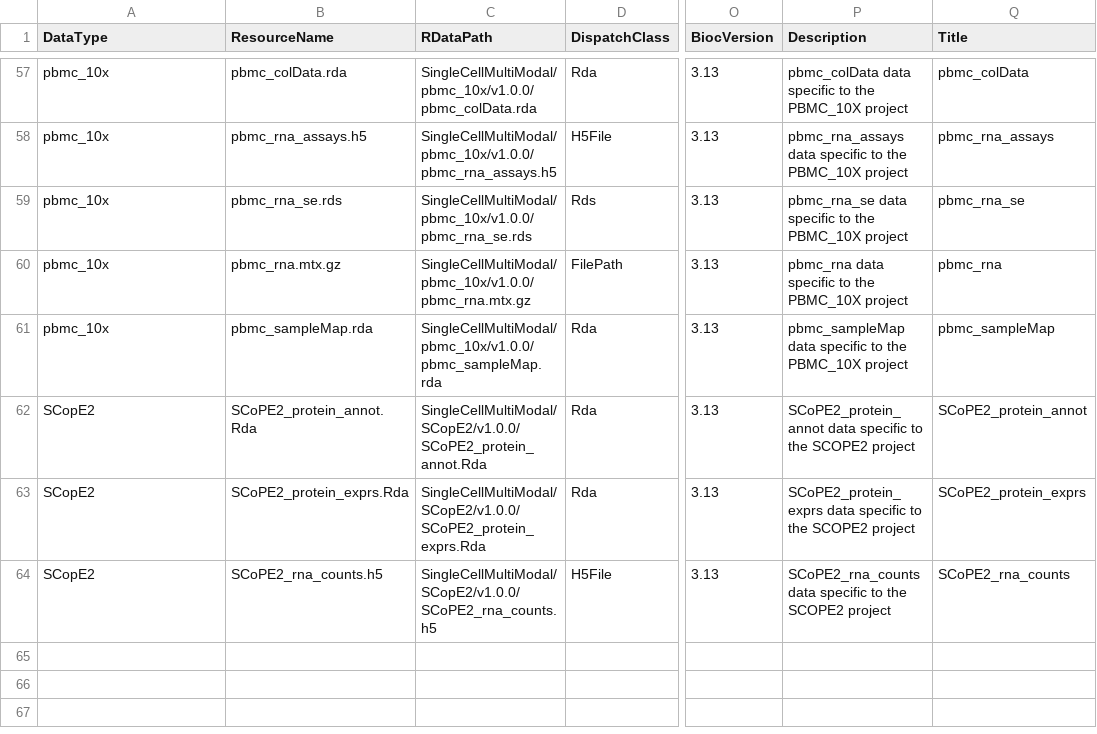
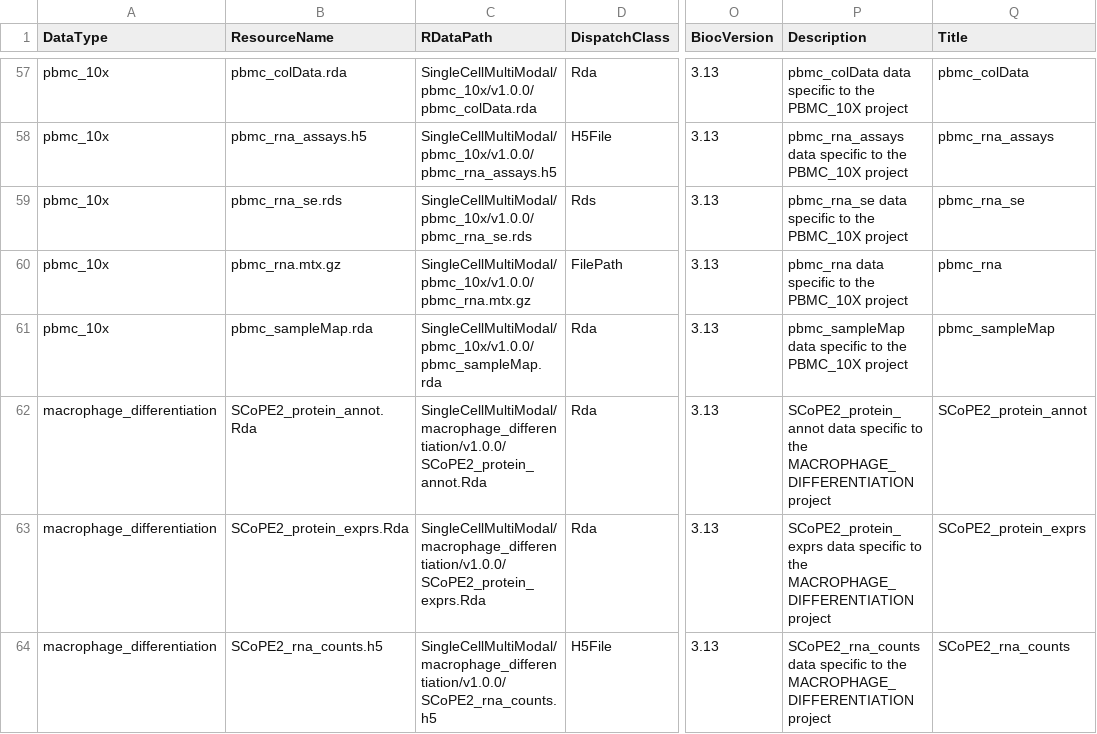
Before and after one commit to waldronlab/SingleCellMultiModal, a CSV file: inst/extdata/metadata.csv, drawn as a sheet; only a part is shown, gaps mark what is left out; the diff names each change by its address in the sheet, - before the commit and + after, or states it on an @@ line.

Commit message:
refactor: renamed DataType from SCoPE2 to macrophage_differentiation

```diff
--- a/inst/extdata/metadata.csv
+++ b/inst/extdata/metadata.csv
-A62:A64 (DataType): SCopE2
+A62:A64 (DataType): macrophage_differentiation
-C62 (RDataPath): SingleCellMultiModal/SCopE2/v1.0.0/SCoPE2_protein_annot.Rda
+C62 (RDataPath): SingleCellMultiModal/macrophage_differentiation/v1.0.0/SCoPE2_protein_annot.Rda
-P62 (Description): …to the SCOPE2 project
+P62 (Description): …to the MACROPHAGE_DIFFERENTIATION project
-C63 (RDataPath): SingleCellMultiModal/SCopE2/v1.0.0/SCoPE2_protein_exprs.Rda
+C63 (RDataPath): SingleCellMultiModal/macrophage_differentiation/v1.0.0/SCoPE2_protein_exprs.Rda
-P63 (Description): …to the SCOPE2 project
+P63 (Description): …to the MACROPHAGE_DIFFERENTIATION project
-C64 (RDataPath): SingleCellMultiModal/SCopE2/v1.0.0/SCoPE2_rna_counts.h5
+C64 (RDataPath): SingleCellMultiModal/macrophage_differentiation/v1.0.0/SCoPE2_rna_counts.h5
-P64 (Description): …to the SCOPE2 project
+P64 (Description): …to the MACROPHAGE_DIFFERENTIATION project
```
Also changed, not shown: inst/extdata/docuData/singlecellmultimodalv7.csv, 3 other files.
